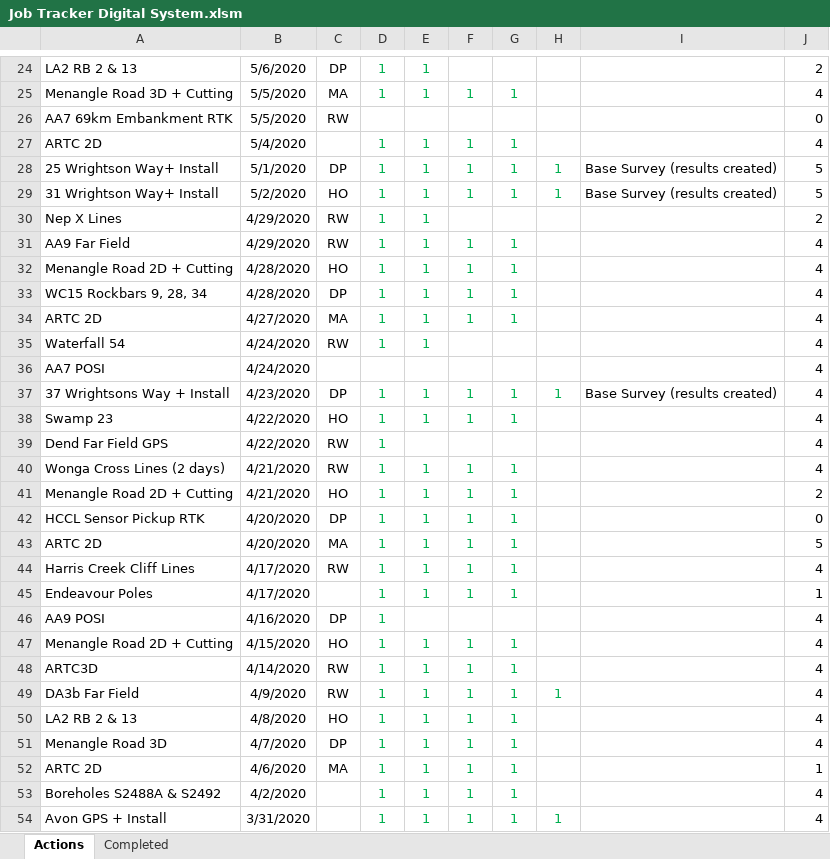
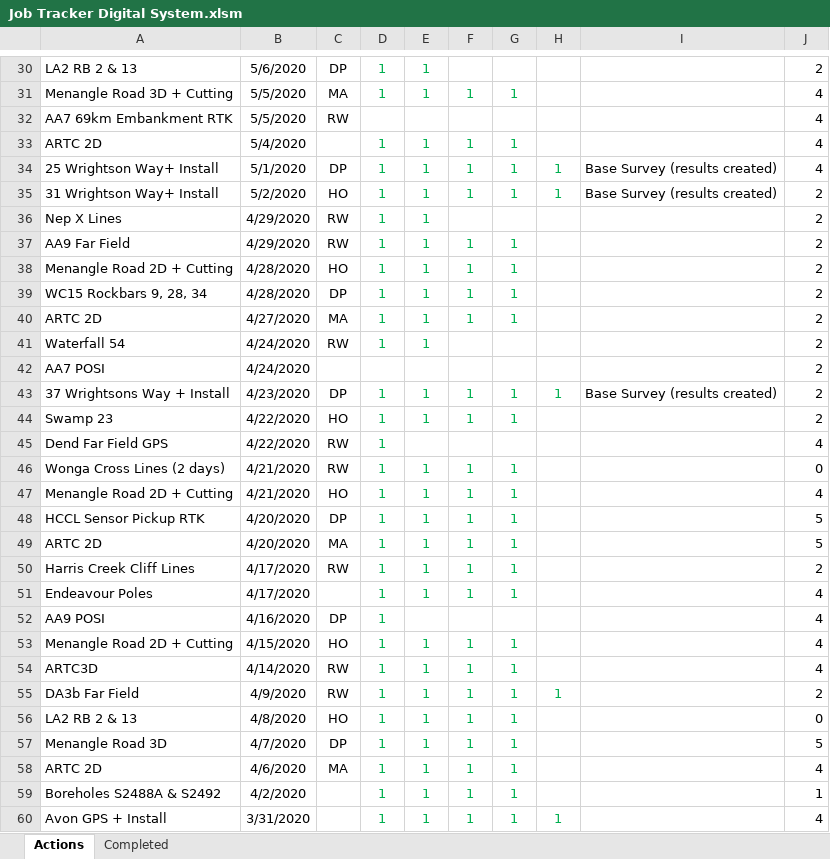
Before and after one commit to Richard-Walter/Survey-Assist, an Excel workbook: Test Files/Survey Data/2020/Job Tracker Digital System.xlsm, sheet Actions, drawn as a sheet; only a part is shown, gaps mark what is left out; values as stored, in another font and other column widths than the file's, no borders; charts and pictures and conditional formats not drawn; addresses are those after the commit; the diff covers the shown part only; the diff names each change by its address in the sheet, - before the commit and + after, or states it on an @@ line.

```diff
--- a/Test Files/Survey Data/2020/Job Tracker Digital System.xlsm (sheet Actions)
+++ b/Test Files/Survey Data/2020/Job Tracker Digital System.xlsm (sheet Actions)
-J32: 0
+J32: 4
-J34: 5
+J34: 4
-J35: 5
+J35: 2
-J37:J44: 4
+J37:J44: 2
-J46: 4
+J46: 0
-J47: 2
+J47: 4
-J48: 0
+J48: 5
-J50: 4
+J50: 2
-J51: 1
+J51: 4
-J55: 4
+J55: 2
-J56: 4
+J56: 0
-J57: 4
+J57: 5
-J58: 1
+J58: 4
-J59: 4
+J59: 1
```
Also changed, not shown: 6 added rows and 4 edited cells elsewhere in this sheet, formulas that keep their value, charts or pictures, 4 other files.
